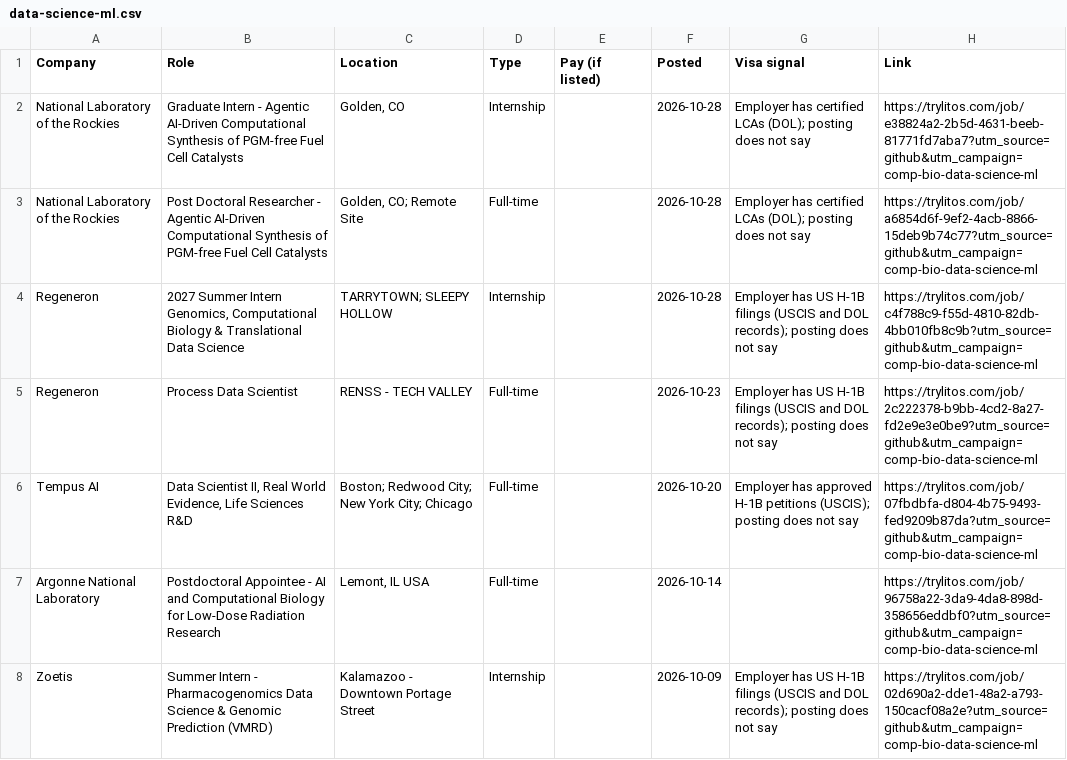
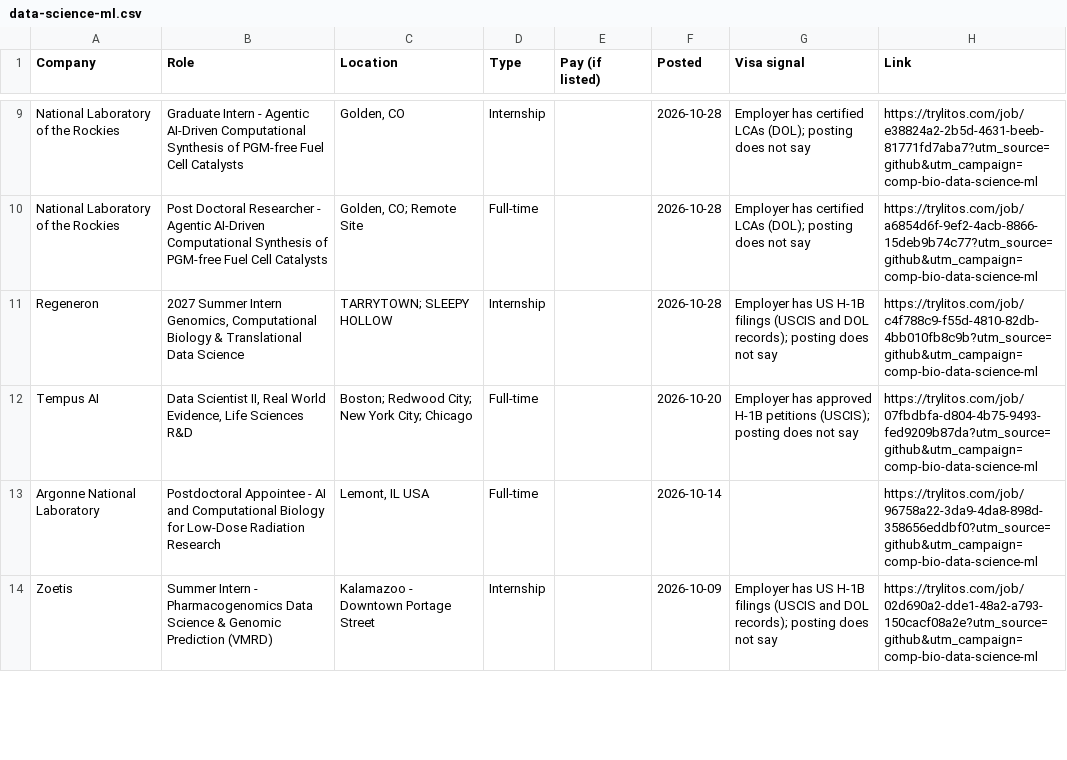
Before and after one commit to mehek-builds/Entry-Level-Computational-Biology-Bioinformatics-Jobs, a CSV file: csv/data-science-ml.csv, drawn as a sheet; only a part is shown, gaps mark what is left out; the diff covers the shown part only.

```diff
--- a/csv/data-science-ml.csv
+++ b/csv/data-science-ml.csv
@@ -4,3 +11,2 @@ National Laboratory of the Rockies,Post Doctoral Researcher - Agentic AI-Driven
 Regeneron,"2027 Summer Intern Genomics, Computational Biology & Translational Data Science",TARRYTOWN; SLEEPY HOLLOW,Internship,,2026-10-28,Employer has US H-1B filings (USCIS and DOL records); posting does not say,https://trylitos.com/job/c4f788c9-f55d-4810-82db-4bb010fb8c9b?utm_source=github&utm_campaign=comp-bio-data-science-ml
-Regeneron,Process Data Scientist,RENSS - TECH VALLEY,Full-time,,2026-10-23,Employer has US H-1B filings (USCIS and DOL records); posting does not say,https://trylitos.com/job/2c222378-b9bb-4cd2-8a27-fd2e9e3e0be9?utm_source=github&utm_campaign=comp-bio-data-science-ml
 Tempus AI,"Data Scientist II, Real World Evidence, Life Sciences R&D",Boston; Redwood City; New York City; Chicago,Full-time,,2026-10-20,Employer has approved H-1B petitions (USCIS); posting does not say,https://trylitos.com/job/07fbdbfa-d804-4b75-9493-fed9209b87da?utm_source=github&utm_campaign=comp-bio-data-science-ml
```
Also changed, not shown: 7 added rows and 4 removed rows elsewhere in this file, csv/all.csv, csv/bioinformatics-genomics.csv, 9 other files.
